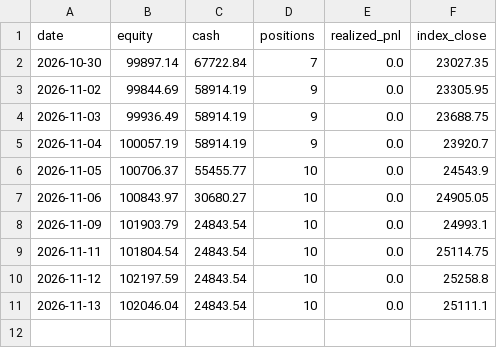
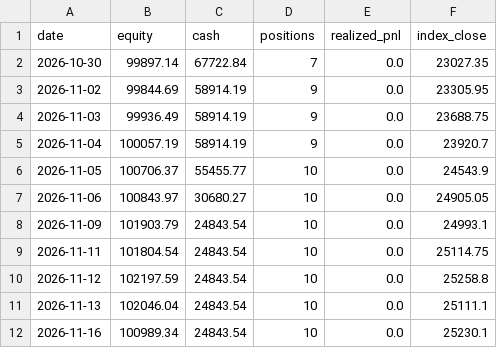
Before and after one commit to DharmikGohil/LLMTrading, a CSV file: paper/india/arms/factor/equity.csv, drawn as a sheet; the diff names each change by its address in the sheet, - before the commit and + after, or states it on an @@ line.

```diff
--- a/paper/india/arms/factor/equity.csv
+++ b/paper/india/arms/factor/equity.csv
+row 12: 2026-11-16 | 100989.34 | 24843.54 | 10 | 0.0 | 25230.1
```
Also changed, not shown: paper/india/arms/factor/equity_intraday.csv, paper/india/equity.csv, 19 other files.
